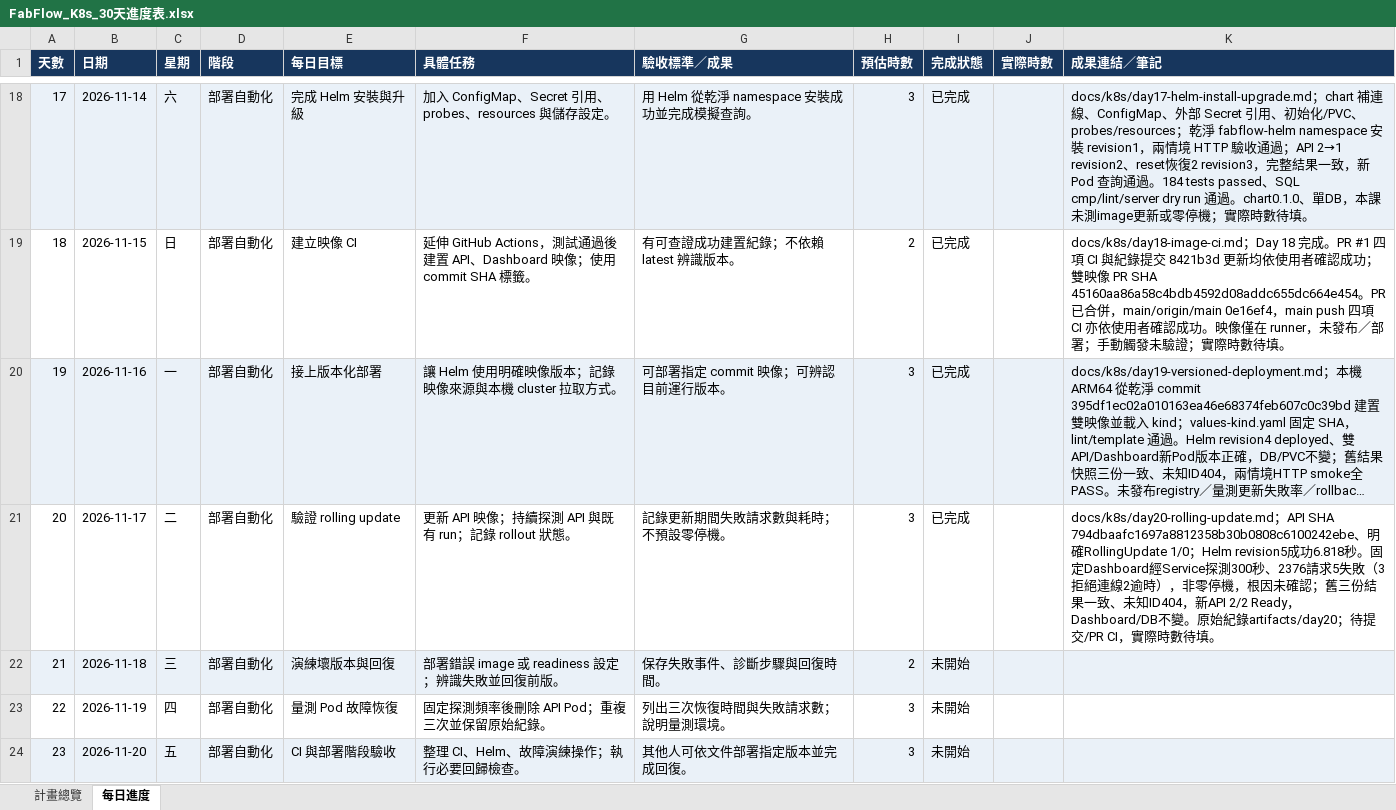
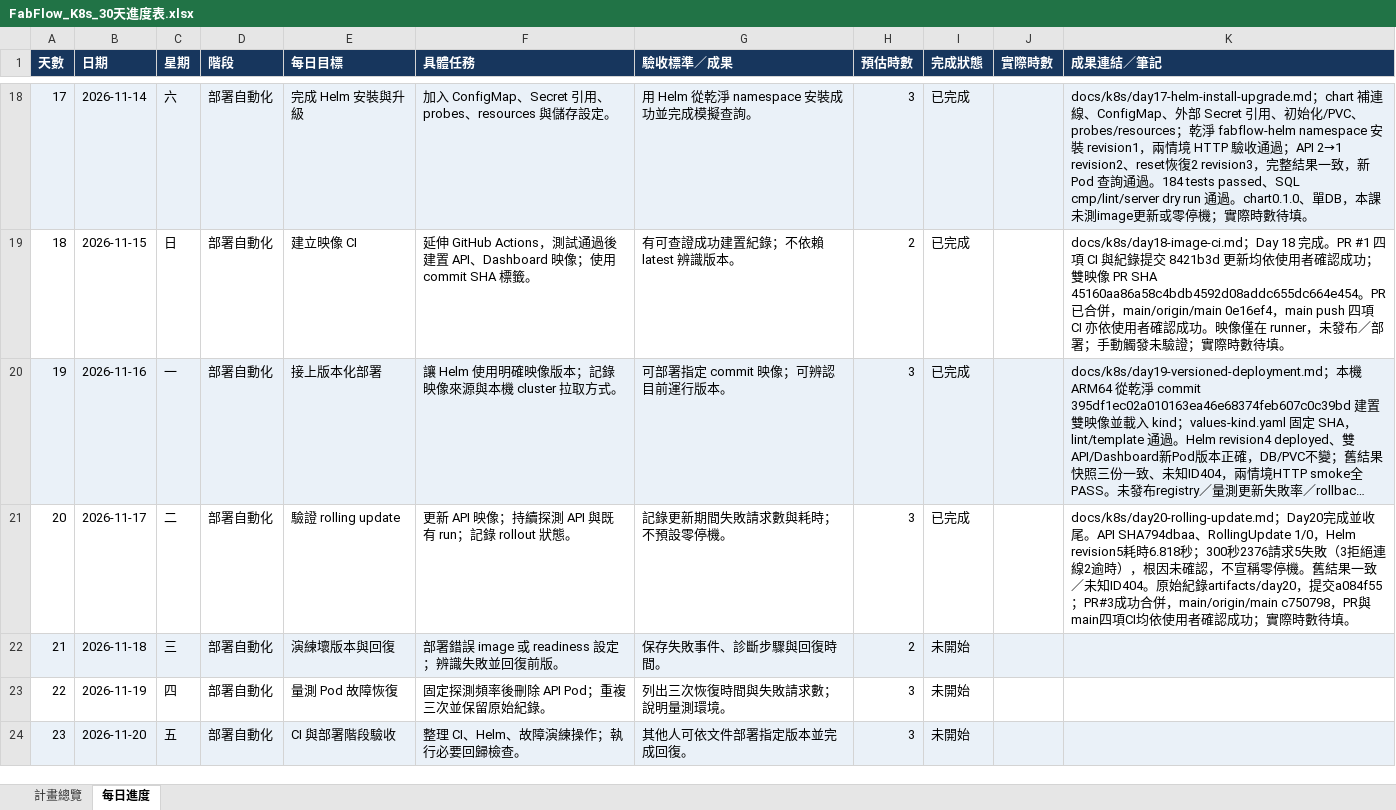
Before and after one commit to j22868706/sideproject_fabflow, an Excel workbook: FabFlow_K8s_30天進度表.xlsx, sheet 每日進度, drawn as a sheet; only a part is shown, gaps mark what is left out; long unchanged cells end in …; values as stored, in another font and other column widths than the file's, no borders; conditional formats not drawn; the diff names each change by its address in the sheet, - before the commit and + after, or states it on an @@ line.

```diff
--- a/FabFlow_K8s_30天進度表.xlsx (sheet 每日進度)
+++ b/FabFlow_K8s_30天進度表.xlsx (sheet 每日進度)
-K21 (成果連結／筆記): docs/k8s/day20-rolling-update.md；API SHA 794dbaafc1697a8812358b30b0808c6100242ebe、明確RollingUpdate 1/0；Helm revision5成功6.818秒。固定Dashboard經Service探測300秒、2376請求5失敗（3拒絕連線2逾時），非零停機，根因未確認；舊三份結果一致、未知ID404，新API 2/2 Ready，Dashboard/DB不變。原始紀錄artifacts/day20；待提交/PR CI，實際…
+K21 (成果連結／筆記): docs/k8s/day20-rolling-update.md；Day20完成並收尾。API SHA794dbaa、RollingUpdate 1/0，Helm revision5耗時6.818秒；300秒2376請求5失敗（3拒絕連線2逾時），根因未確認，不宣稱零停機。舊結果一致／未知ID404。原始紀錄artifacts/day20，提交a084f55；PR#3成功合併，main/origin/main c750798，PR與main四項CI均依使用者確認成功；實際…
```
Also changed, not shown: 2 other files.
